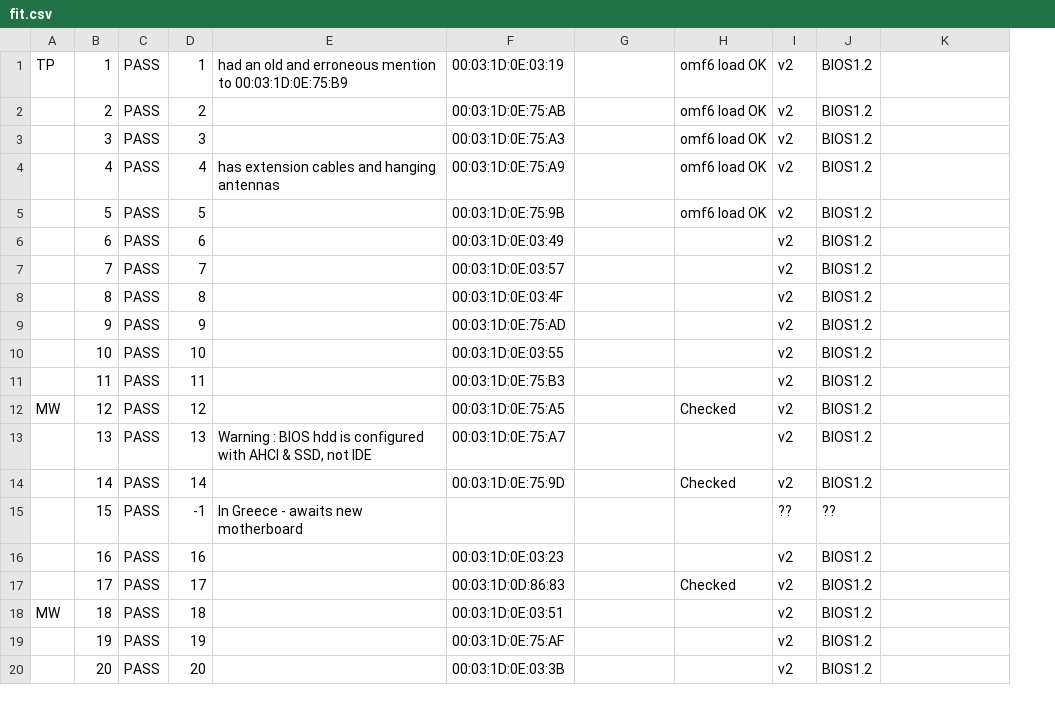
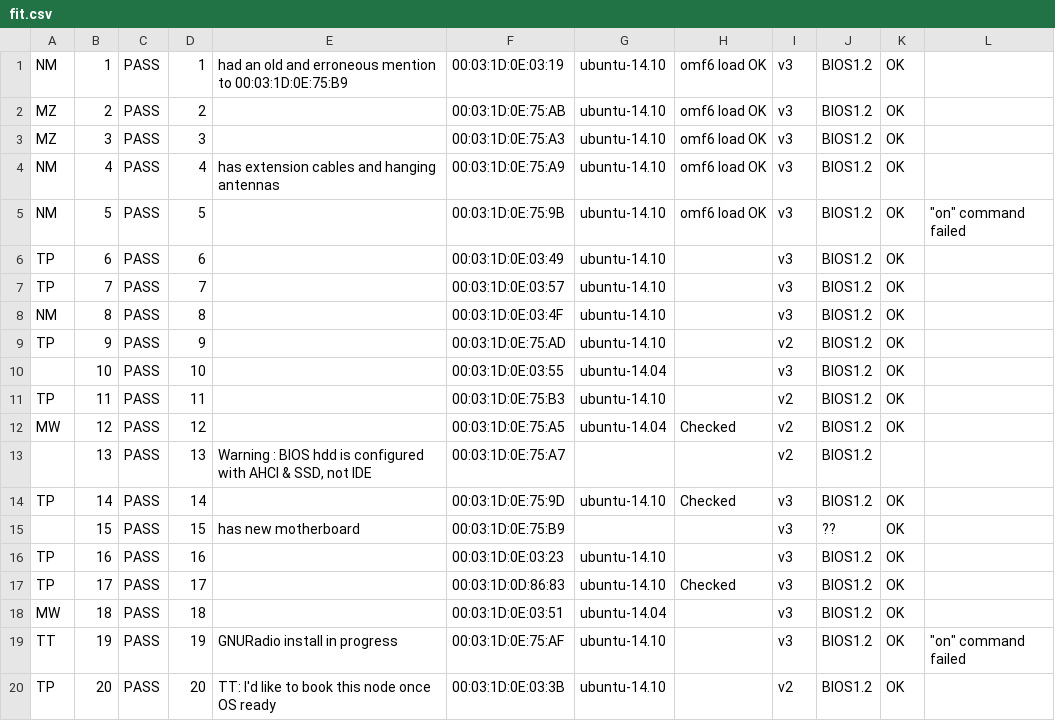
Before and after one commit to parmentelat/r2lab-obsolete, a CSV file: inventory/fit.csv, drawn as a sheet; only a part is shown; addresses are those after the commit; the diff covers the shown part only; the diff names each change by its address in the sheet, - before the commit and + after, or states it on an @@ line.

Commit message:
node15 back from Greece is reassigned in faraday, 38 goe to preplab

```diff
--- a/inventory/fit.csv
+++ b/inventory/fit.csv
+column K, rows 1-20: OK | OK | OK | OK | OK | OK | OK | OK | OK | OK | OK | OK |  | OK | OK | OK | OK | OK | OK | OK
-A1: TP
+A1: NM
-G1:G9: (empty)
+G1:G9: ubuntu-14.10
-I1:I8: v2
+I1:I8: v3
-A2:A3: (empty)
+A2:A3: MZ
-A4:A5: (empty)
+A4:A5: NM
-L5: (empty)
+L5: "on" command failed
-A6:A7: (empty)
+A6:A7: TP
-A8: (empty)
+A8: NM
-A9: (empty)
+A9: TP
-G10: (empty)
+G10: ubuntu-14.04
-I10: v2
+I10: v3
-A11: (empty)
+A11: TP
-G11: (empty)
+G11: ubuntu-14.10
-G12: (empty)
+G12: ubuntu-14.04
-A14: (empty)
+A14: TP
-G14: (empty)
+G14: ubuntu-14.10
-I14: v2
+I14: v3
-D15: -1
+D15: 15
-E15: In Greece - awaits new motherboard
+E15: has new motherboard
-F15: (empty)
+F15: 00:03:1D:0E:75:B9
-I15: ??
+I15: v3
-A16:A17: (empty)
+A16:A17: TP
-G16:G17: (empty)
+G16:G17: ubuntu-14.10
-I16:I19: v2
+I16:I19: v3
-G18: (empty)
+G18: ubuntu-14.04
-A19: (empty)
+A19: TT
-E19: (empty)
+E19: GNURadio install in progress
-G19:G20: (empty)
+G19:G20: ubuntu-14.10
-L19: (empty)
+L19: "on" command failed
-A20: (empty)
+A20: TP
-E20: (empty)
+E20: TT: I'd like to book this node once OS ready
```
Also changed, not shown: 47 edited cells elsewhere in this file, 5 other files.
